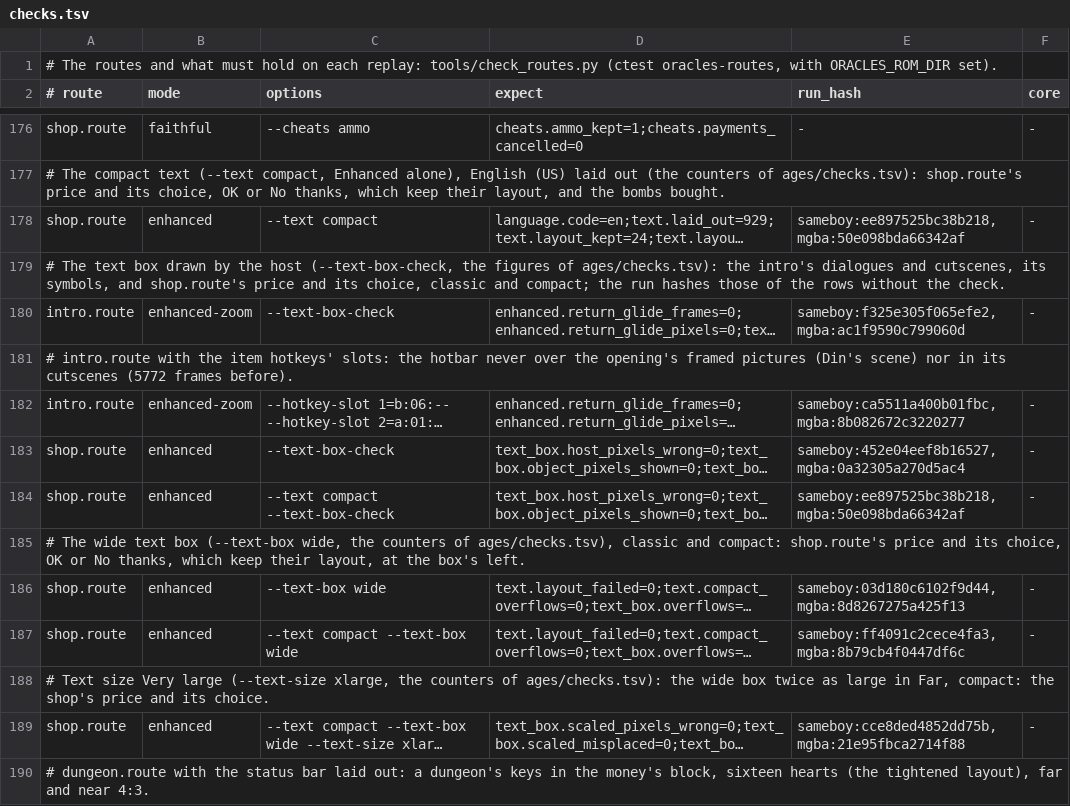
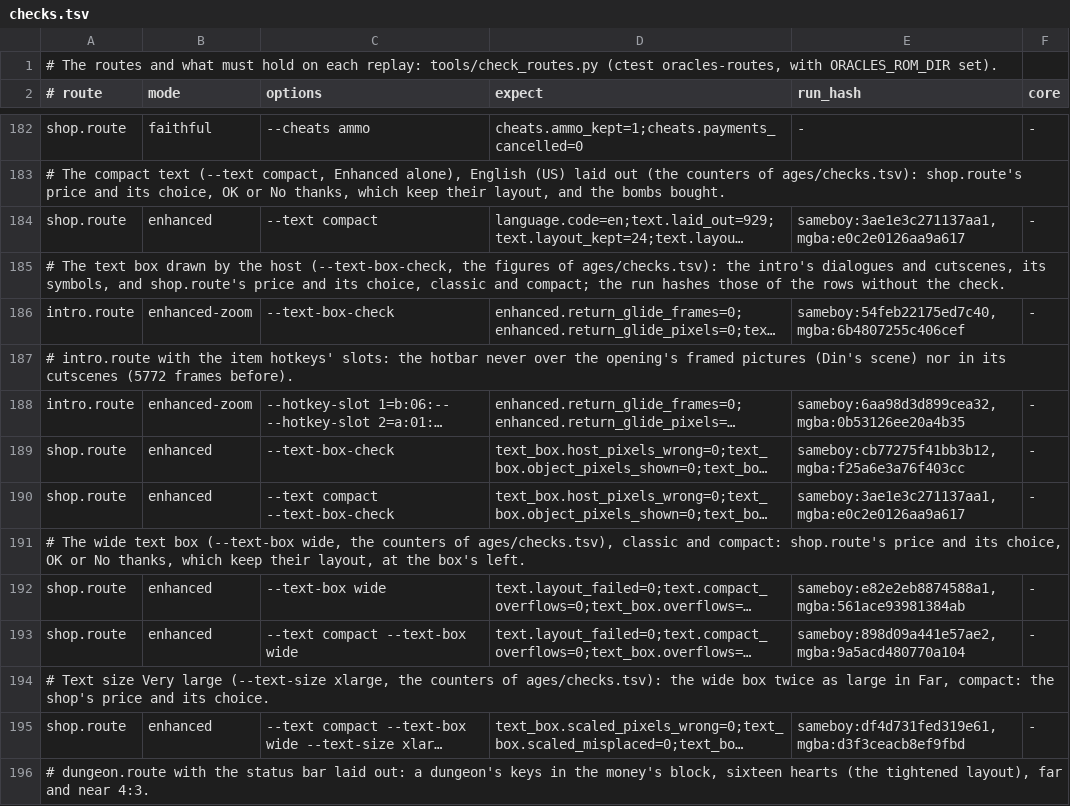
Before and after one commit to thibautbus/top, a TSV file: routes/seasons/checks.tsv, drawn as a sheet; only a part is shown, gaps mark what is left out; long unchanged cells end in …; addresses are those after the commit; the diff covers the shown part only; the diff names each change by its address in the sheet, - before the commit and + after, or states it on an @@ line.

```diff
--- a/routes/seasons/checks.tsv
+++ b/routes/seasons/checks.tsv
-E184 (run_hash): sameboy:ee897525bc38b218,mgba:50e098bda66342af
+E184 (run_hash): sameboy:3ae1e3c271137aa1,mgba:e0c2e0126aa9a617
-E186 (run_hash): sameboy:f325e305f065efe2,mgba:ac1f9590c799060d
+E186 (run_hash): sameboy:54feb22175ed7c40,mgba:6b4807255c406cef
-E188 (run_hash): sameboy:ca5511a400b01fbc,mgba:8b082672c3220277
+E188 (run_hash): sameboy:6aa98d3d899cea32,mgba:0b53126ee20a4b35
-E189 (run_hash): sameboy:452e04eef8b16527,mgba:0a32305a270d5ac4
+E189 (run_hash): sameboy:cb77275f41bb3b12,mgba:f25a6e3a76f403cc
-E190 (run_hash): sameboy:ee897525bc38b218,mgba:50e098bda66342af
+E190 (run_hash): sameboy:3ae1e3c271137aa1,mgba:e0c2e0126aa9a617
-E192 (run_hash): sameboy:03d180c6102f9d44,mgba:8d8267275a425f13
+E192 (run_hash): sameboy:e82e2eb8874588a1,mgba:561ace93981384ab
-E193 (run_hash): sameboy:ff4091c2cece4fa3,mgba:8b79cb4f0447df6c
+E193 (run_hash): sameboy:898d09a441e57ae2,mgba:9a5acd480770a104
-E195 (run_hash): sameboy:cce8ded4852dd75b,mgba:21e95fbca2714f88
+E195 (run_hash): sameboy:df4d731fed319e61,mgba:d3f3ceacb8ef9fbd
```
Also changed, not shown: 8 added rows and 82 edited cells elsewhere in this file, routes/ages/checks.tsv, routes/gifts-of-kinomi/checks.tsv, 39 other files.
